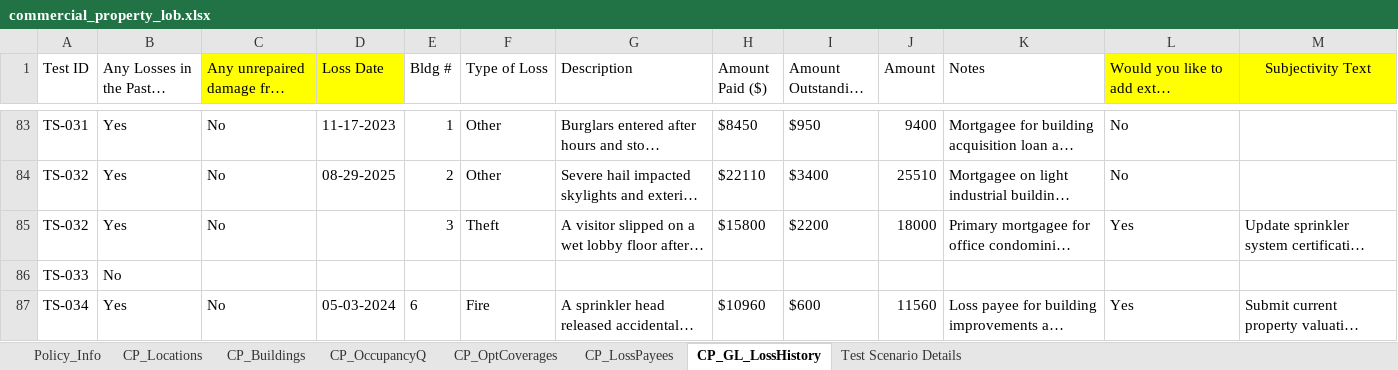
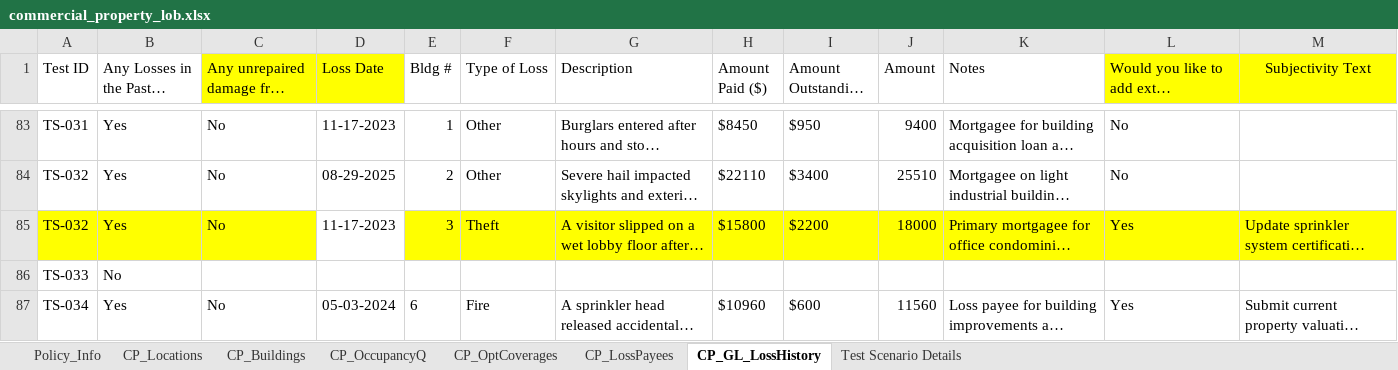
Before and after one commit to KMG-2356/spg-automation, an Excel workbook: src/data/commercial_property_lob.xlsx, sheet CP_GL_LossHistory, drawn as a sheet; only a part is shown, gaps mark what is left out; long unchanged cells end in …; values as stored, in another font and other column widths than the file's, no borders; the diff names each change by its address in the sheet, - before the commit and + after, or states it on an @@ line.

```diff
--- a/src/data/commercial_property_lob.xlsx (sheet CP_GL_LossHistory)
+++ b/src/data/commercial_property_lob.xlsx (sheet CP_GL_LossHistory)
-A85:C85 fill: none
+A85:C85 fill: #FFFF00
-D85 (Loss Date): (empty)
+D85 (Loss Date): 11-17-2023
-E85:M85 fill: none
+E85:M85 fill: #FFFF00
```
Also changed, not shown: sheet CP_OccupancyQ, src/data/output/cp_output.xlsx, 8 other files.
